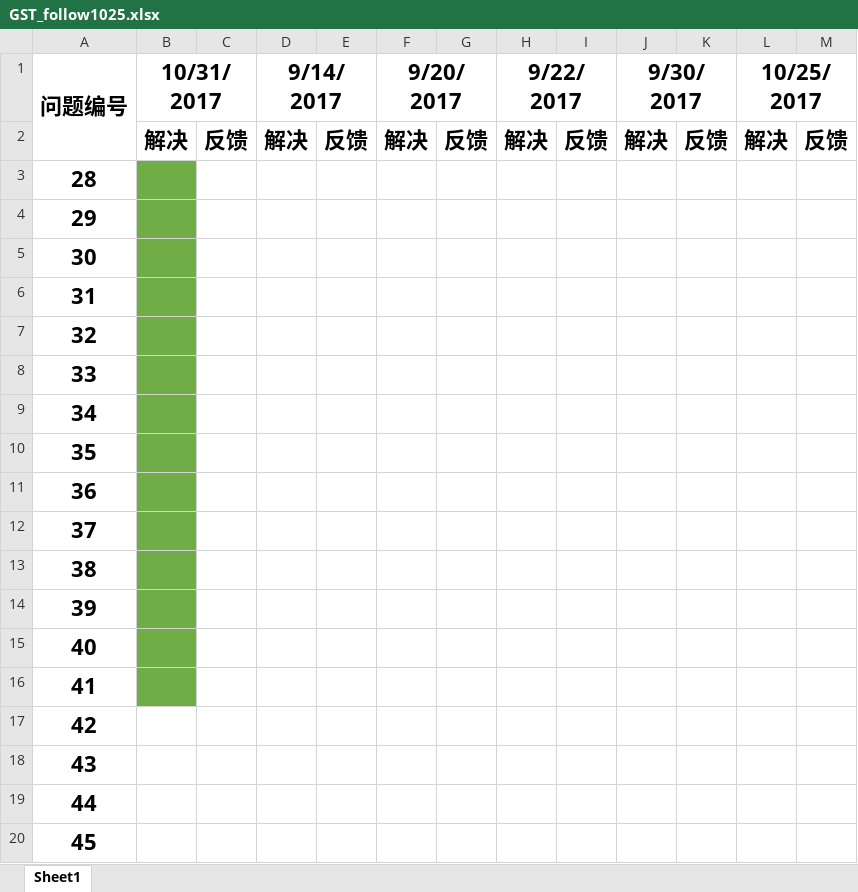
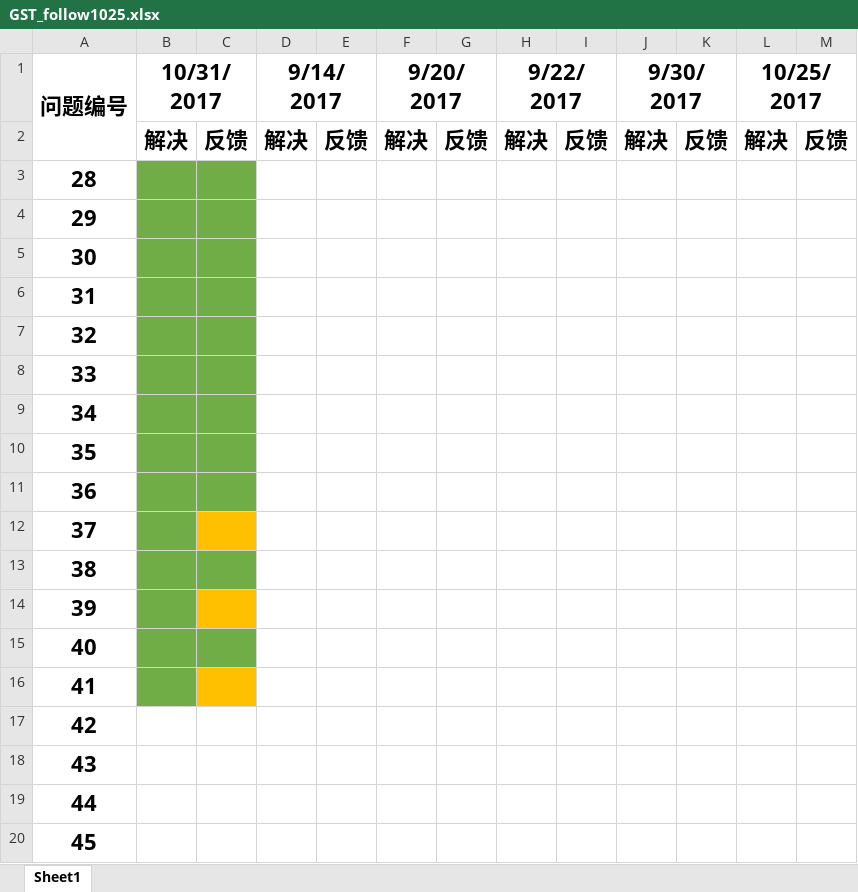
Before and after one commit to StevenGo0311/BBDTEKProject, an Excel workbook: follows/GST_follow1025.xlsx, sheet Sheet1, drawn as a sheet; only a part is shown; values as stored, in another font and other column widths than the file's, no borders; the diff names each change by its address in the sheet, - before the commit and + after, or states it on an @@ line.

Commit message:
feedback

```diff
--- a/follows/GST_follow1025.xlsx (sheet Sheet1)
+++ b/follows/GST_follow1025.xlsx (sheet Sheet1)
-C3:C11 fill: none
+C3:C11 fill: #70AD47
-C12 fill: none
+C12 fill: #FFC000
-C13 fill: none
+C13 fill: #70AD47
-C14 fill: none
+C14 fill: #FFC000
-C15 fill: none
+C15 fill: #70AD47
-C16 fill: none
+C16 fill: #FFC000
```
